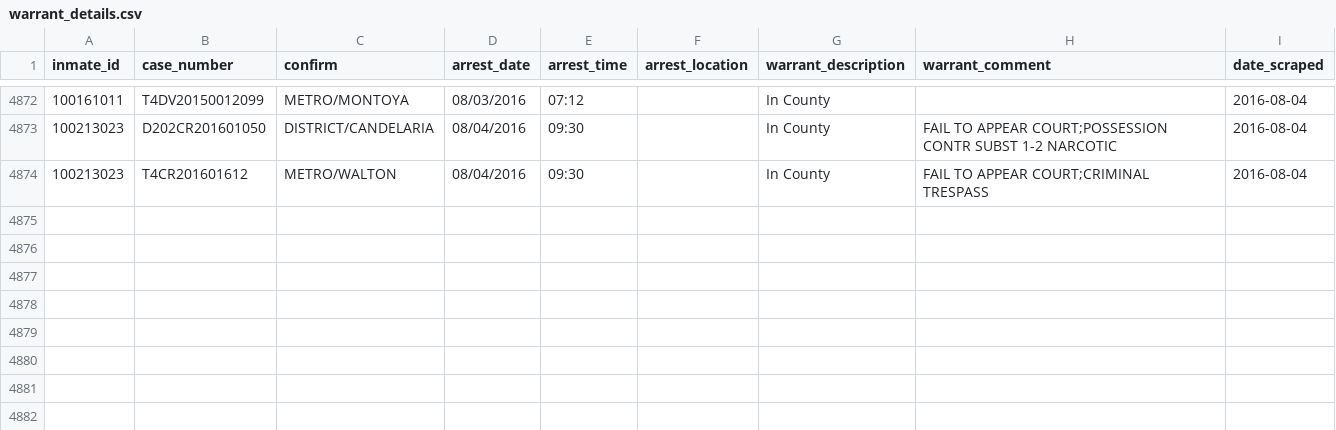
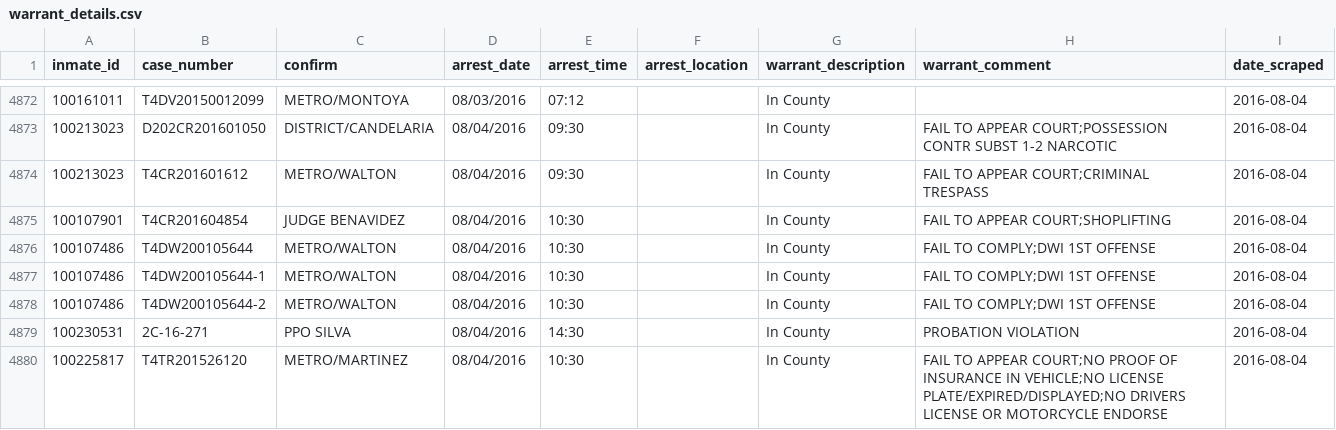
Before and after one commit to sandrafish/justice, a CSV file: data/warrant_details.csv, drawn as a sheet; only a part is shown, gaps mark what is left out; the diff names each change by its address in the sheet, - before the commit and + after, or states it on an @@ line.

```diff
--- a/data/warrant_details.csv
+++ b/data/warrant_details.csv
+row 4875: 100107901 | T4CR201604854 | JUDGE BENAVIDEZ | 08/04/2016 | 10:30 |  | In County | FAIL TO APPEAR COURT;SHOPLIFTING | 2016-08-04
+row 4876: 100107486 | T4DW200105644 | METRO/WALTON | 08/04/2016 | 10:30 |  | In County | FAIL TO COMPLY;DWI 1ST OFFENSE | 2016-08-04
+row 4877: 100107486 | T4DW200105644-1 | METRO/WALTON | 08/04/2016 | 10:30 |  | In County | FAIL TO COMPLY;DWI 1ST OFFENSE | 2016-08-04
+row 4878: 100107486 | T4DW200105644-2 | METRO/WALTON | 08/04/2016 | 10:30 |  | In County | FAIL TO COMPLY;DWI 1ST OFFENSE | 2016-08-04
+row 4879: 100230531 | 2C-16-271 | PPO SILVA | 08/04/2016 | 14:30 |  | In County | PROBATION VIOLATION | 2016-08-04
+row 4880: 100225817 | T4TR201526120 | METRO/MARTINEZ | 08/04/2016 | 10:30 |  | In County | FAIL TO APPEAR COURT;NO PROOF OF INSURANCE IN VEHICLE;NO LICENSE PLATE/EXPIRED/DISPLAYED;NO DRIVERS LICENSE OR MOTORCYCLE ENDORSE | 2016-08-04
```
Also changed, not shown: data/inmate_details.csv, 7 other files.
